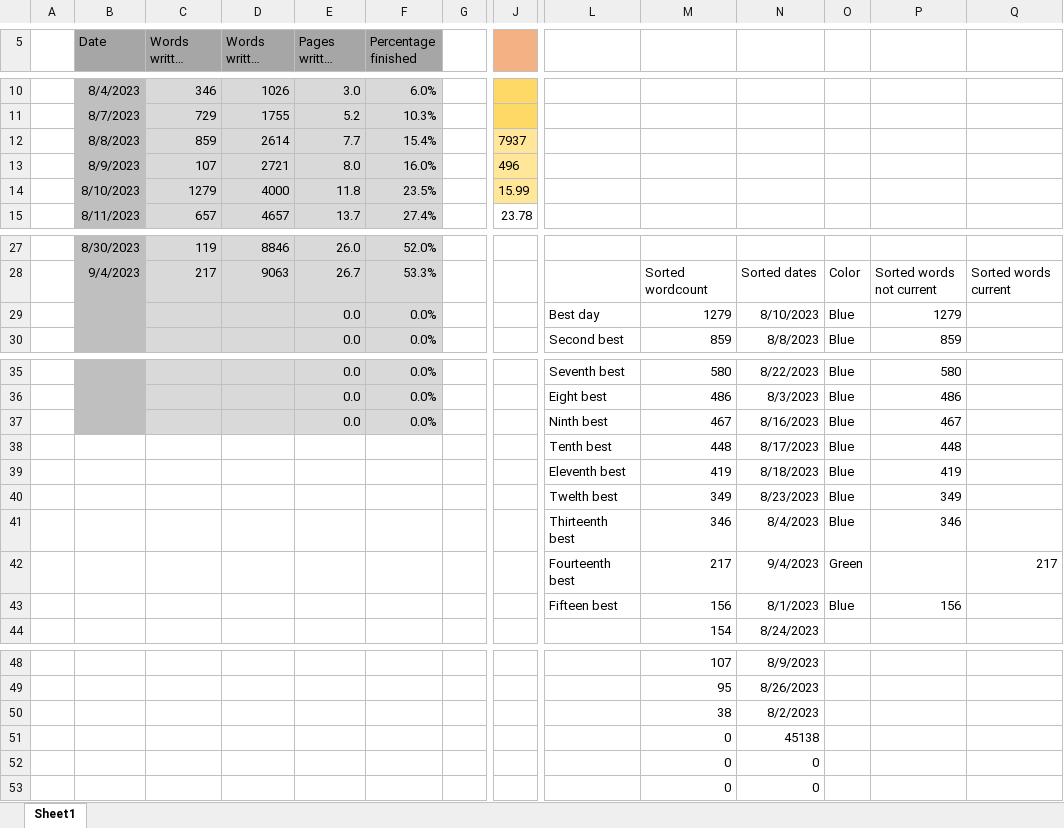
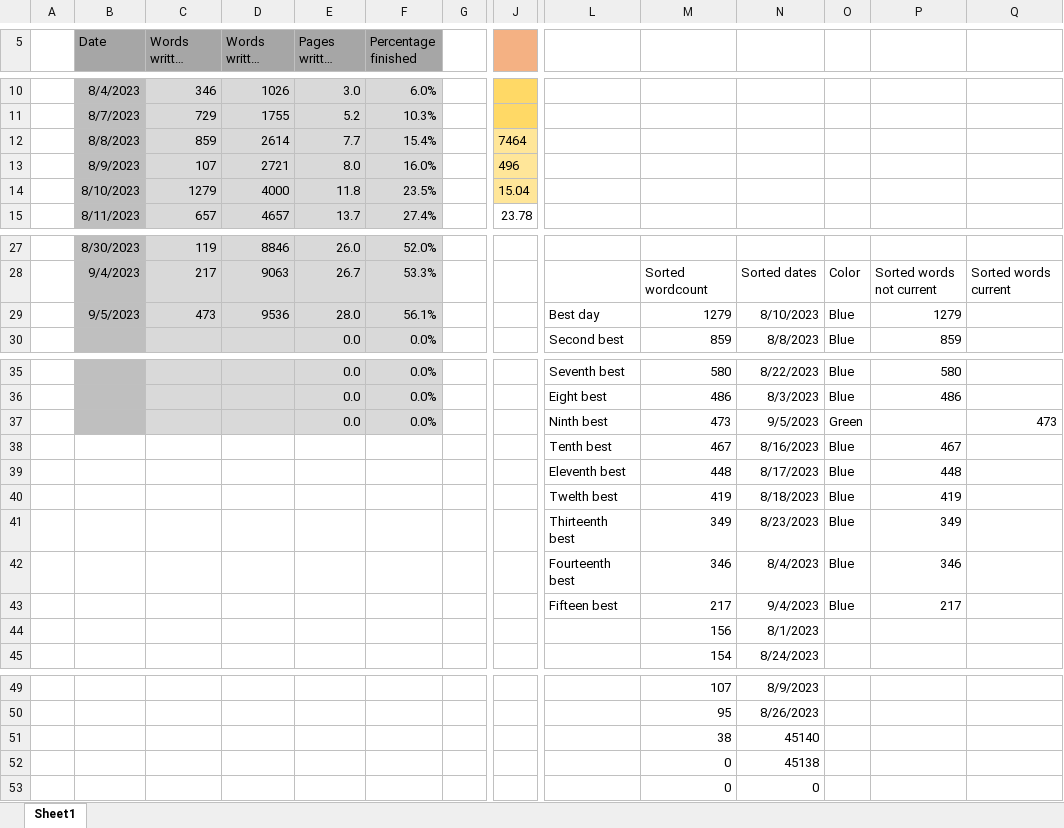
Before and after one commit to MarcusNoergaardWeng/CatalysisThesis, an Excel workbook: Writing/Keeping up with the Thesis.xlsx, sheet Sheet1, drawn as a sheet; only a part is shown, gaps mark what is left out; long unchanged cells end in …; values as stored, in another font and other column widths than the file's, no borders; charts and pictures not drawn; removed rows and columns are numbered as before the commit, all else as after; rows hold the shown columns only; the diff names each change by its address in the sheet, - before the commit and + after, or states it on an @@ line.

```diff
--- a/Writing/Keeping up with the Thesis.xlsx (sheet Sheet1)
+++ b/Writing/Keeping up with the Thesis.xlsx (sheet Sheet1)
-J12: 7937
+J12: 7464
-J14: 15.99
+J14: 15.04
-B29 (Date): (empty)
+B29 (Date): 9/5/2023
-C29 (Words written today): (empty)
+C29 (Words written today): 473
-D29 (Words written total): (empty)
+D29 (Words written total): 9536
-E29 (Pages written total): 0.0
+E29 (Pages written total): 28.0
-F29 (Percentage finished): 0.0%
+F29 (Percentage finished): 56.1%
+row 37:  |  |  |  | 0.0 | 0.0% |  |  | Ninth best | 473 | 9/5/2023 | Green |  | 473
-B38 fill: #BFBFBF
+B38 fill: none
-C38:F38 fill: #D9D9D9
+C38:F38 fill: none
-E38 (Pages written total): 0.0
+E38 (Pages written total): (empty)
-F38 (Percentage finished): 0.0%
+F38 (Percentage finished): (empty)
-L38: Ninth best
+L38: Tenth best
-L39: Tenth best
+L39: Eleventh best
-L40: Eleventh best
+L40: Twelth best
-L41: Twelth best
+L41: Thirteenth best
-L42: Thirteenth best
+L42: Fourteenth best
-row 42:  |  |  |  |  |  |  |  | Fourteenth best | 217 | 9/4/2023 | Green |  | 217
-row 43:  |  |  |  |  |  |  |  | Fifteen best | 156 | 8/1/2023 | Blue | 156
+row 43:  |  |  |  |  |  |  |  | Fifteen best | 217 | 9/4/2023 | Blue | 217
+row 44:  |  |  |  |  |  |  |  |  | 156 | 8/1/2023
-N51: 8/2/2023
+N51: 45140
-row 52:  |  |  |  |  |  |  |  |  | 0 | 0
```
Also changed, not shown: formulas that keep their value, charts or pictures, 3 other files.
